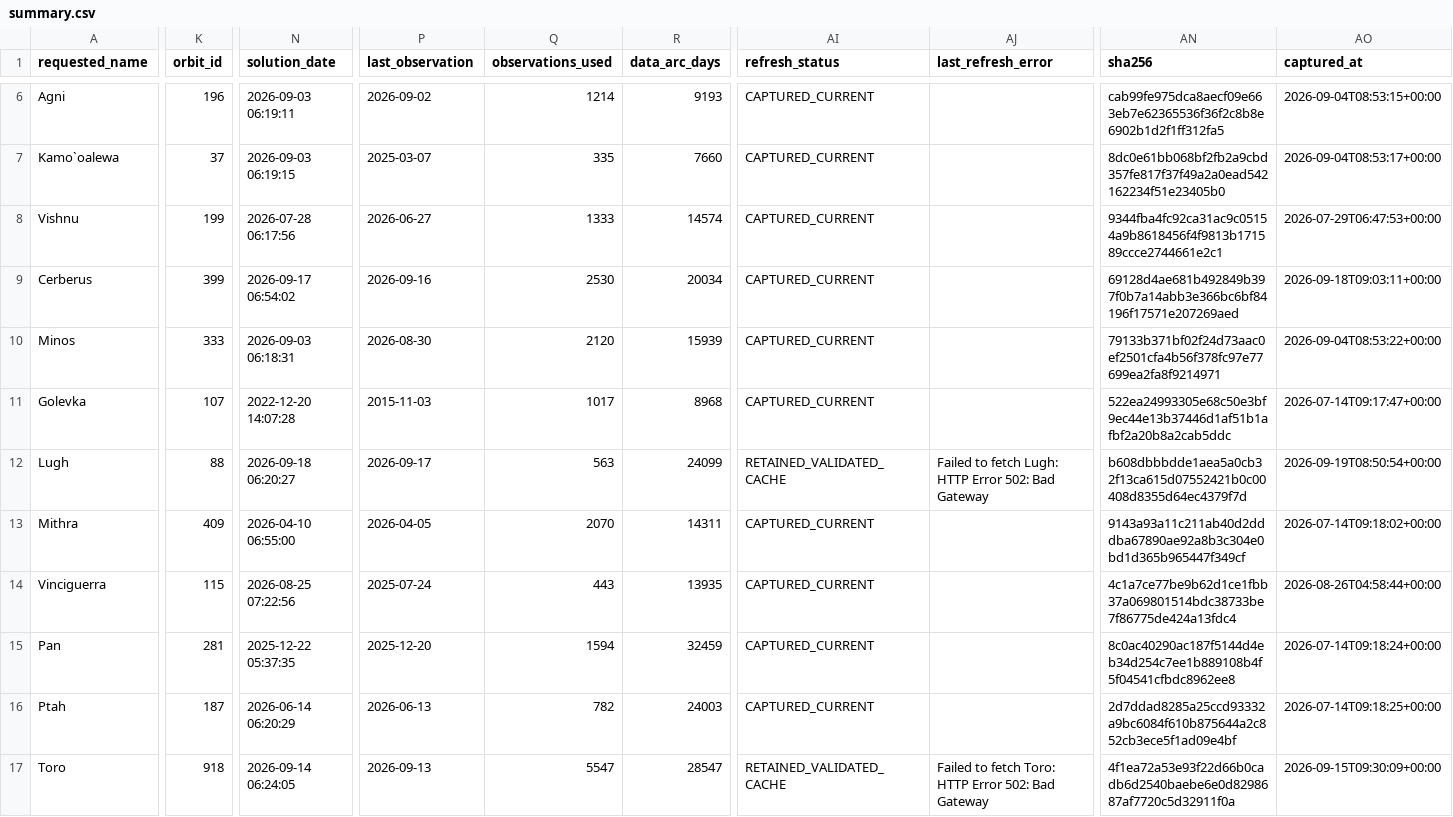
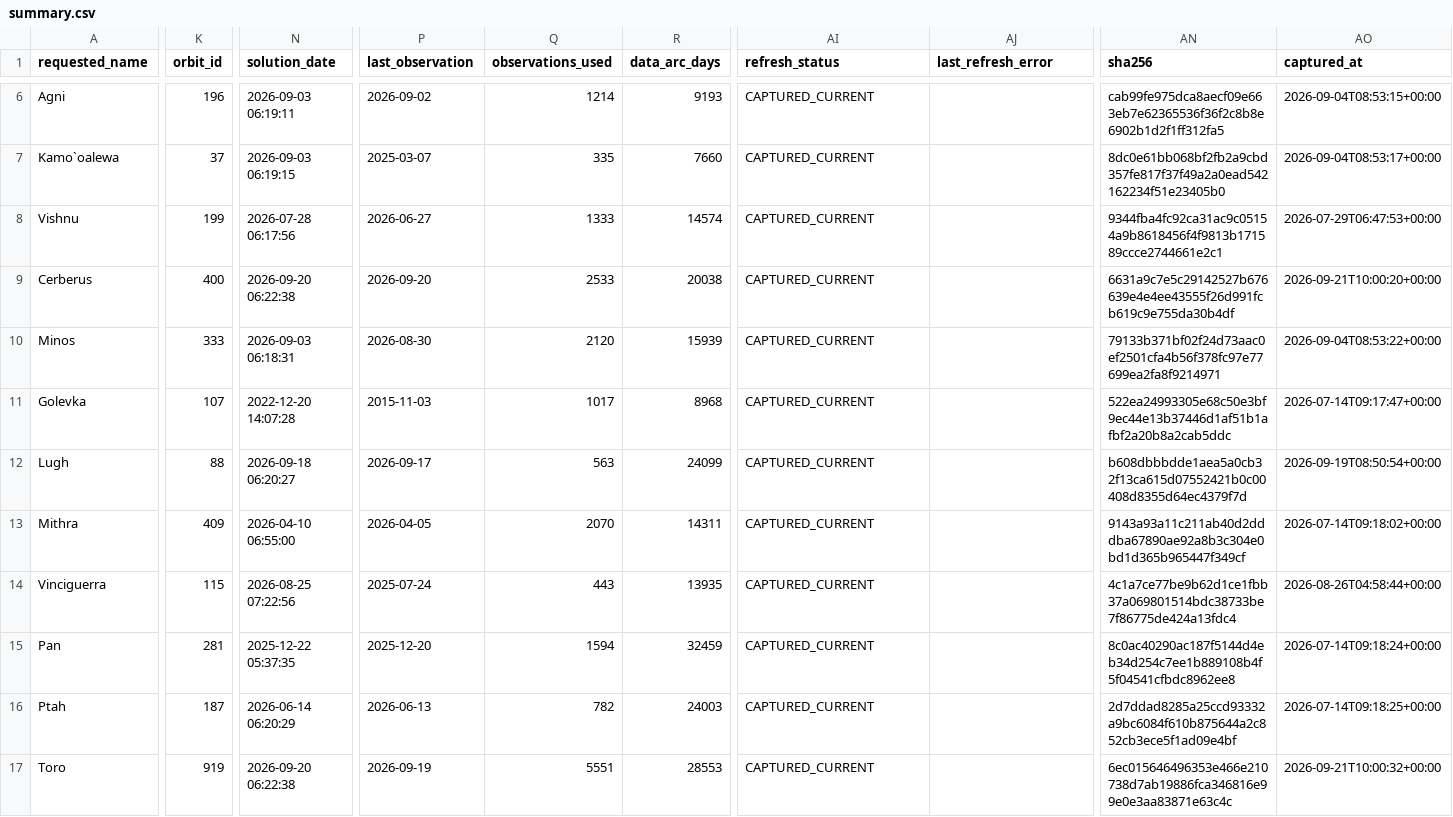
Before and after one commit to achillesromer-coder/Data, a CSV file: data/jpl/neighbours/sbdb/latest/summary.csv, drawn as a sheet; only a part is shown, gaps mark what is left out; the diff names each change by its address in the sheet, - before the commit and + after, or states it on an @@ line.

```diff
--- a/data/jpl/neighbours/sbdb/latest/summary.csv
+++ b/data/jpl/neighbours/sbdb/latest/summary.csv
-K9 (orbit_id): 399
+K9 (orbit_id): 400
-N9 (solution_date): 2026-09-17 06:54:02
+N9 (solution_date): 2026-09-20 06:22:38
-P9 (last_observation): 2026-09-16
+P9 (last_observation): 2026-09-20
-Q9 (observations_used): 2530
+Q9 (observations_used): 2533
-R9 (data_arc_days): 20034
+R9 (data_arc_days): 20038
-AN9 (sha256): 69128d4ae681b492849b397f0b7a14abb3e366bc6bf84196f17571e207269aed
+AN9 (sha256): 6631a9c7e5c29142527b676639e4e4ee43555f26d991fcb619c9e755da30b4df
-AO9 (captured_at): 2026-09-18T09:03:11+00:00
+AO9 (captured_at): 2026-09-21T10:00:20+00:00
-AI12 (refresh_status): RETAINED_VALIDATED_CACHE
+AI12 (refresh_status): CAPTURED_CURRENT
-AJ12 (last_refresh_error): Failed to fetch Lugh: HTTP Error 502: Bad Gateway
+AJ12 (last_refresh_error): (empty)
-K17 (orbit_id): 918
+K17 (orbit_id): 919
-N17 (solution_date): 2026-09-14 06:24:05
+N17 (solution_date): 2026-09-20 06:22:38
-P17 (last_observation): 2026-09-13
+P17 (last_observation): 2026-09-19
-Q17 (observations_used): 5547
+Q17 (observations_used): 5551
-R17 (data_arc_days): 28547
+R17 (data_arc_days): 28553
-AI17 (refresh_status): RETAINED_VALIDATED_CACHE
+AI17 (refresh_status): CAPTURED_CURRENT
-AJ17 (last_refresh_error): Failed to fetch Toro: HTTP Error 502: Bad Gateway
+AJ17 (last_refresh_error): (empty)
-AN17 (sha256): 4f1ea72a53e93f22d66b0cadb6d2540baebe6e0d8298687af7720c5d32911f0a
+AN17 (sha256): 6ec015646496353e466e210738d7ab19886fca346816e99e0e3aa83871e63c4c
-AO17 (captured_at): 2026-09-15T09:30:09+00:00
+AO17 (captured_at): 2026-09-21T10:00:32+00:00
```
Also changed, not shown: data/jpl/horizons/latest/summary.csv, data/jpl/neighbours/horizons/latest/summary.csv, 30 other files.
